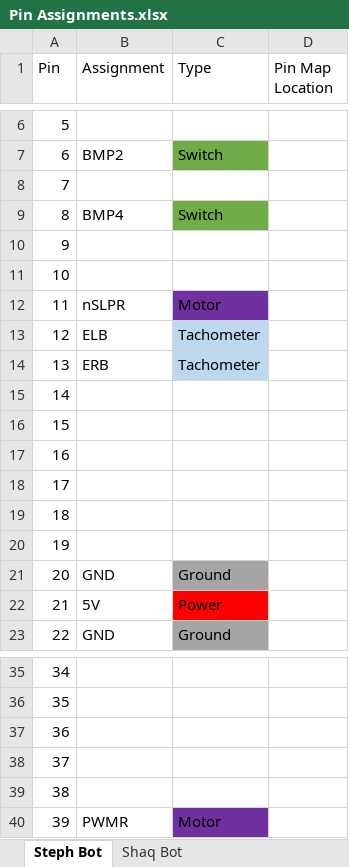
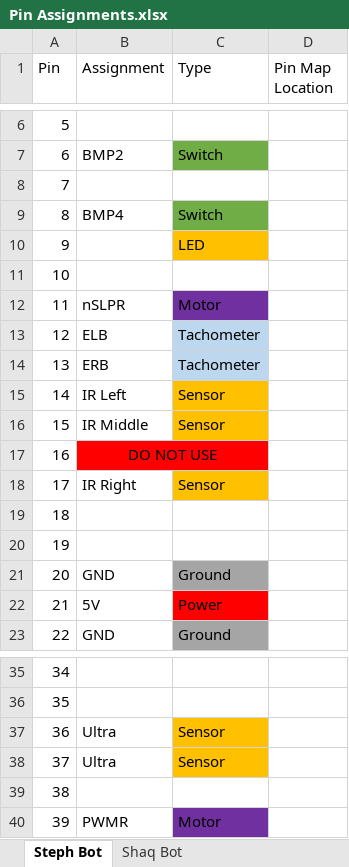
Before and after one commit to Talkis1/bball_robot, an Excel workbook: Pin Assignments.xlsx, sheet Steph Bot, drawn as a sheet; only a part is shown, gaps mark what is left out; values as stored, in another font and other column widths than the file's, no borders; charts and pictures not drawn; the diff names each change by its address in the sheet, - before the commit and + after, or states it on an @@ line.

Commit message:
Update Pin Assignments.xlsx

```diff
--- a/Pin Assignments.xlsx (sheet Steph Bot)
+++ b/Pin Assignments.xlsx (sheet Steph Bot)
-C10 (Type): (empty)
+C10 (Type): LED
-C10 fill: none
+C10 fill: #FFC000
-B15 (Assignment): (empty)
+B15 (Assignment): IR Left
-C15:C16 (Type): (empty)
+C15:C16 (Type): Sensor
-C15:C16 fill: none
+C15:C16 fill: #FFC000
-B16 (Assignment): (empty)
+B16 (Assignment): IR Middle
-B17 (Assignment): (empty)
+B17 (Assignment): DO NOT USE
-B17:C17 fill: none
+B17:C17 fill: #FF0000
+B17:C17 merged
-B18 (Assignment): (empty)
+B18 (Assignment): IR Right
-C18 (Type): (empty)
+C18 (Type): Sensor
-C18 fill: none
+C18 fill: #FFC000
-B37:B38 (Assignment): (empty)
+B37:B38 (Assignment): Ultra
-C37:C38 (Type): (empty)
+C37:C38 (Type): Sensor
-C37:C38 fill: none
+C37:C38 fill: #FFC000
```
Also changed, not shown: sheet Shaq Bot.
